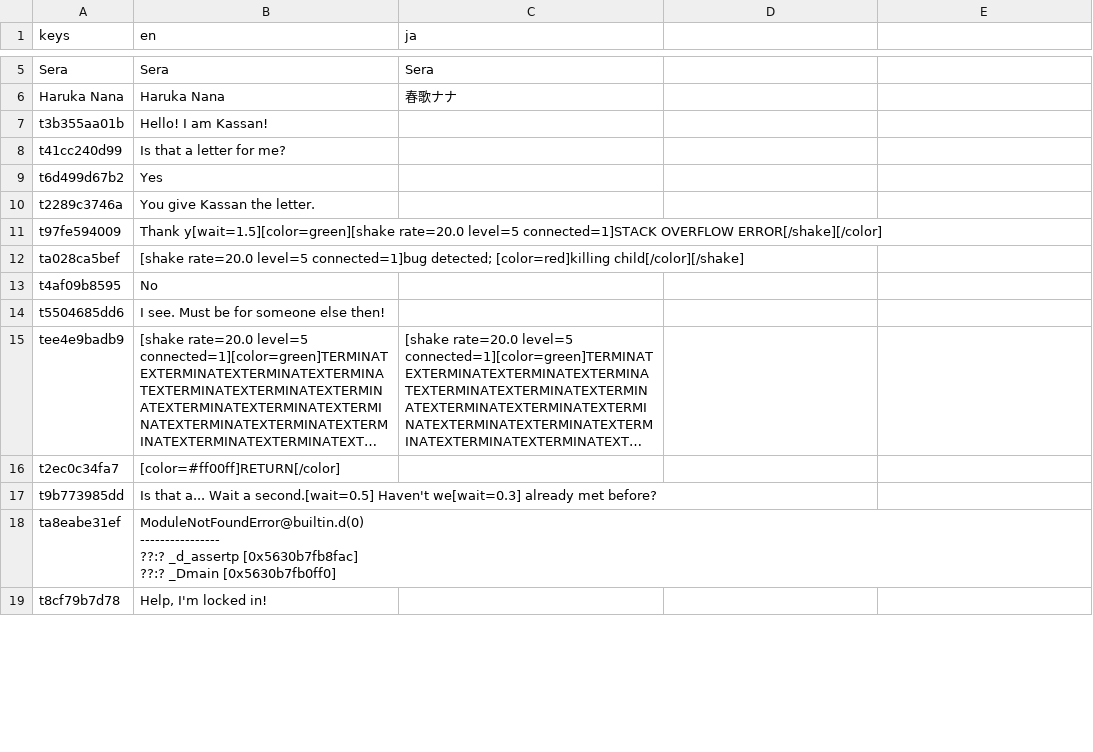
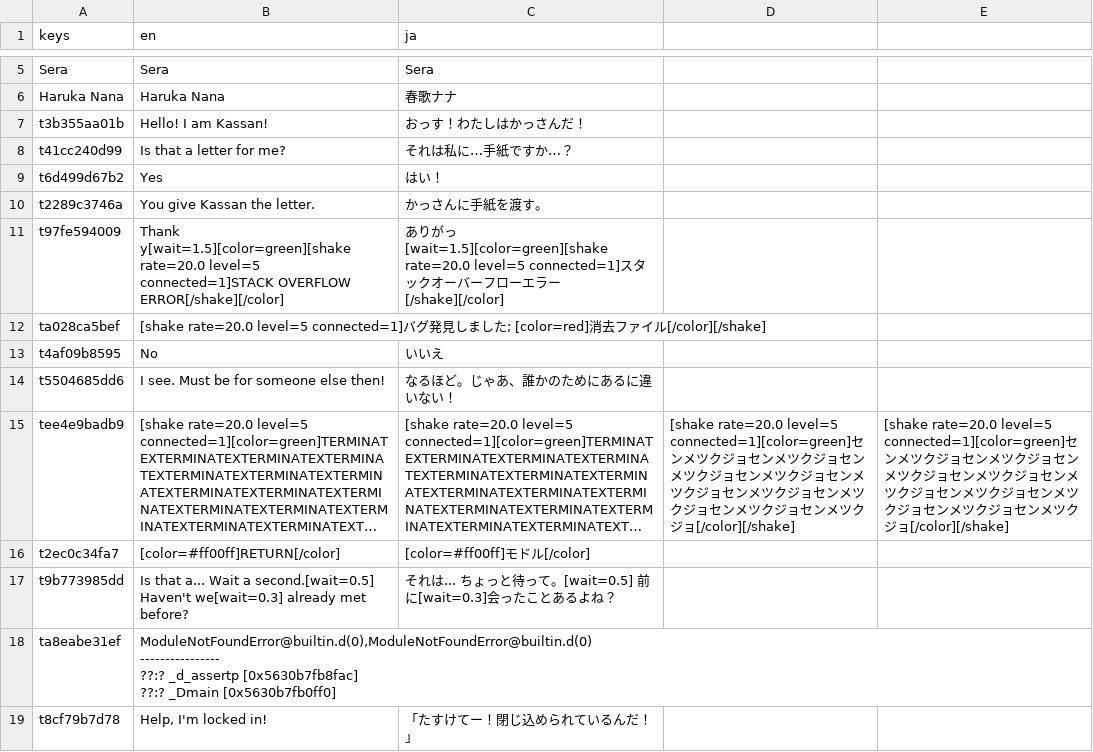
Before and after one commit to NanahiraCommunity/Birthday23, a CSV file: i18n/neko_concert.csv, drawn as a sheet; only a part is shown, gaps mark what is left out; long unchanged cells end in …; ↵ is a line break in a cell; the diff covers the shown part only; the diff names each change by its address in the sheet, - before the commit and + after, or states it on an @@ line.

Commit message:
Update neko_concert.csv

```diff
--- a/i18n/neko_concert.csv
+++ b/i18n/neko_concert.csv
-C7 (ja): (empty)
+C7 (ja): おっす！わたしはかっさんだ！
-C8 (ja): (empty)
+C8 (ja): それは私に…手紙ですか…？
-C9 (ja): (empty)
+C9 (ja): はい！
-C10 (ja): (empty)
+C10 (ja): かっさんに手紙を渡す。
-C11 (ja): (empty)
+C11 (ja): ありがっ[wait=1.5][color=green][shake rate=20.0 level=5 connected=1]スタックオーバーフローエラー[/shake][/color]
-B12 (en): …rate=20.0 level=5 connected=1]bug detected; [color=red]killing child[/color][/shake]
+B12 (en): …rate=20.0 level=5 connected=1]バグ発見しました; [color=red]消去ファイル[/color][/shake]
-C13 (ja): (empty)
+C13 (ja): いいえ
-C14 (ja): (empty)
+C14 (ja): なるほど。じゃあ、誰かのためにあるに違いない！
-D15: (empty)
+D15: [shake rate=20.0 level=5 connected=1][color=green]センメツクジョセンメツクジョセンメツクジョセンメツクジョセンメツクジョセンメツクジョセンメツクジョセンメツクジョセンメツクジョ[/color][/shake]
-E15: (empty)
+E15: [shake rate=20.0 level=5 connected=1][color=green]センメツクジョセンメツクジョセンメツクジョセンメツクジョセンメツクジョセンメツクジョセンメツクジョセンメツクジョセンメツクジョ[/color][/shake]
-C16 (ja): (empty)
+C16 (ja): [color=#ff00ff]モドル[/color]
-C17 (ja): (empty)
+C17 (ja): それは... ちょっと待って。[wait=0.5] 前に[wait=0.3]会ったことあるよね？
-B18 (en): ModuleNotFoundError@builtin.d(0) ↵ ---------------- ↵ ??:?…
+B18 (en): ModuleNotFoundError@builtin.d(0),ModuleNotFoundError@builtin.d(0) ↵ ---------------- ↵ ??:?…
-C19 (ja): (empty)
+C19 (ja): 「たすけてー！閉じ込められているんだ！」
```
Also changed, not shown: 12 edited cells elsewhere in this file.
